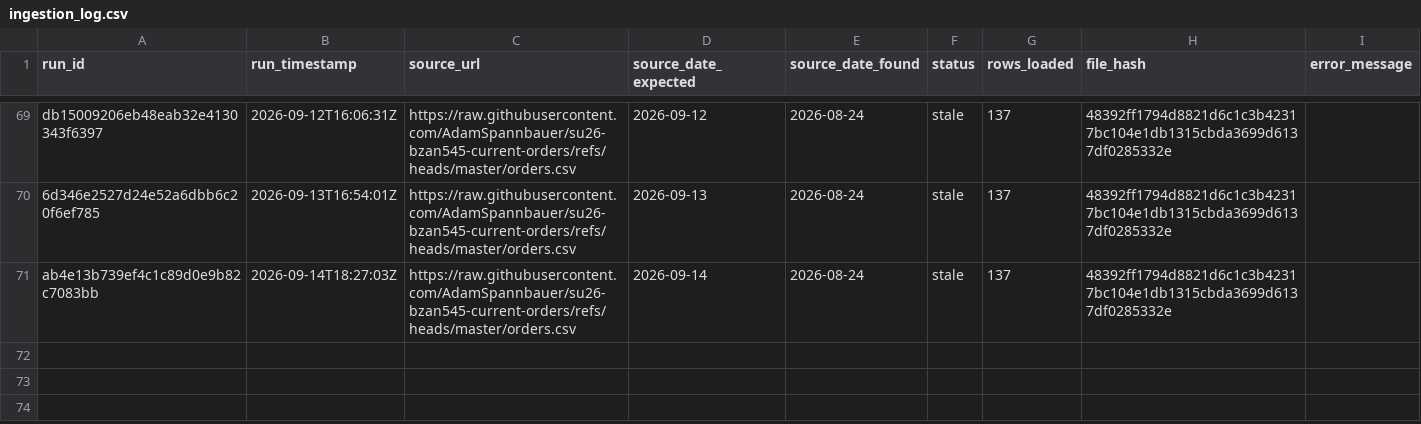
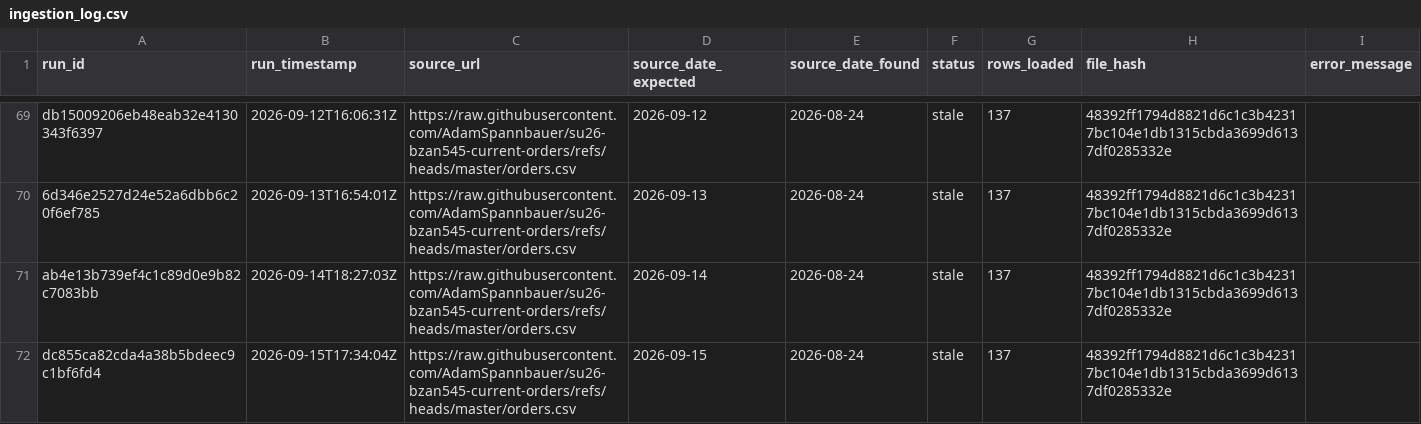
Before and after one commit to AkyuzBurhan/rocky-top-data-pipeline, a CSV file: data/ingestion_log.csv, drawn as a sheet; only a part is shown, gaps mark what is left out.

```diff
--- a/data/ingestion_log.csv
+++ b/data/ingestion_log.csv
@@ -71 +71,2 @@ db15009206eb48eab32e4130343f6397,2026-09-12T16:06:31Z,https://raw.githubusercont
 ab4e13b739ef4c1c89d0e9b82c7083bb,2026-09-14T18:27:03Z,https://raw.githubusercontent.com/AdamSpannbauer/su26-bzan545-current-orders/refs/heads/master/orders.csv,2026-09-14,2026-08-24,stale,137,48392ff1794d8821d6c1c3b42317bc104e1db1315cbda3699d6137df0285332e,
+dc855ca82cda4a38b5bdeec9c1bf6fd4,2026-09-15T17:34:04Z,https://raw.githubusercontent.com/AdamSpannbauer/su26-bzan545-current-orders/refs/heads/master/orders.csv,2026-09-15,2026-08-24,stale,137,48392ff1794d8821d6c1c3b42317bc104e1db1315cbda3699d6137df0285332e,
```
Also changed, not shown: 1 other file.
